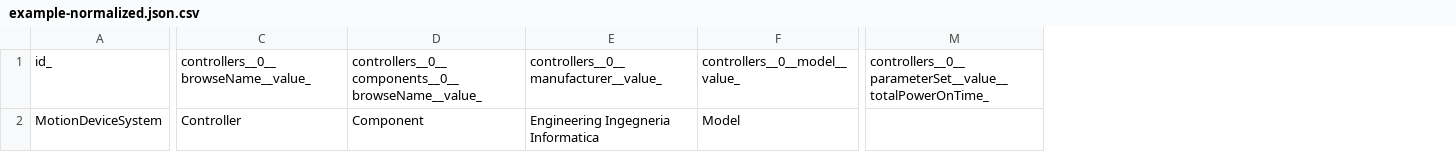
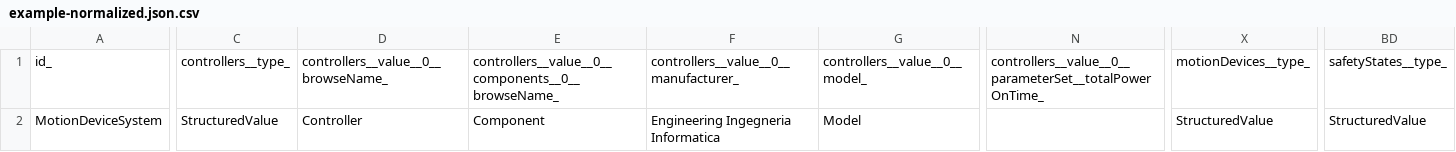
Before and after one commit to smart-data-models/dataModel.OPCUA, a CSV file: MotionDeviceSystem/examples/example-normalized.json.csv, drawn as a sheet; only a part is shown, gaps mark what is left out; removed rows and columns are numbered as before the commit, all else as after; the diff covers the shown part only; the diff names each change by its address in the sheet, - before the commit and + after, or states it on an @@ line.

Commit message:
Exported example to csv example-normalized.json

```diff
--- a/MotionDeviceSystem/examples/example-normalized.json.csv
+++ b/MotionDeviceSystem/examples/example-normalized.json.csv
+column C, rows 1-2: controllers__type_ | StructuredValue
-column M, row 1: controllers__0__parameterSet__value__totalPowerOnTime_
+column N, row 1: controllers__value__0__parameterSet__totalPowerOnTime_
+column X, rows 1-2: motionDevices__type_ | StructuredValue
+column BD, rows 1-2: safetyStates__type_ | StructuredValue
-D1: controllers__0__browseName__value_
+D1: controllers__value__0__browseName_
-E1: controllers__0__components__0__browseName__value_
+E1: controllers__value__0__components__0__browseName_
-F1: controllers__0__manufacturer__value_
+F1: controllers__value__0__manufacturer_
-G1: controllers__0__model__value_
+G1: controllers__value__0__model_
```
Also changed, not shown: 57 edited cells elsewhere in this file.
